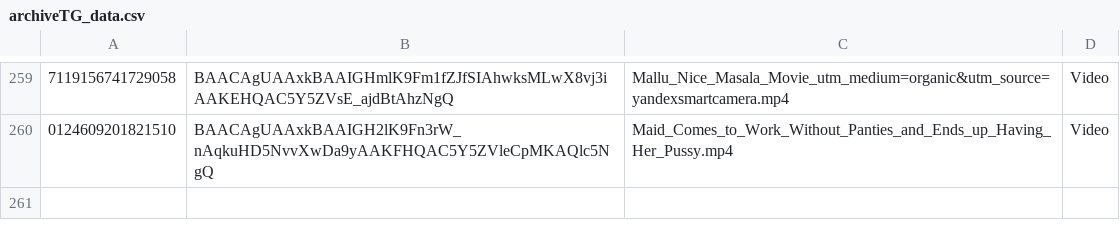
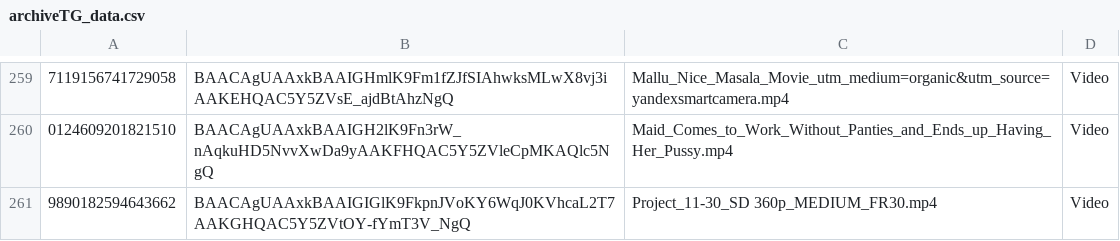
Before and after one commit to nikovlod/archivepronto, a CSV file: archiveTG_data.csv, drawn as a sheet; only a part is shown, gaps mark what is left out; the diff names each change by its address in the sheet, - before the commit and + after, or states it on an @@ line.

Commit message:
Add new file to archive

```diff
--- a/archiveTG_data.csv
+++ b/archiveTG_data.csv
+row 261: 9890182594643662 | BAACAgUAAxkBAAIGIGlK9FkpnJVoKY6WqJ0KVhcaL2T7AAKGHQAC5Y5ZVtOY-fYmT3V_NgQ | Project_11-30_SD 360p_MEDIUM_FR30.mp4 | Video
```
